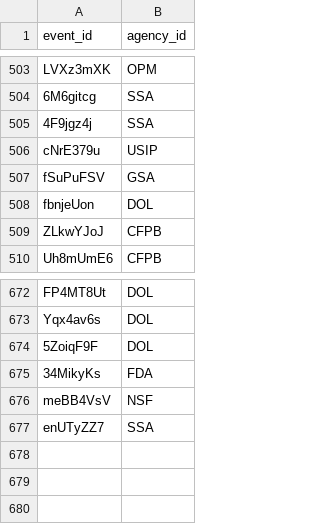
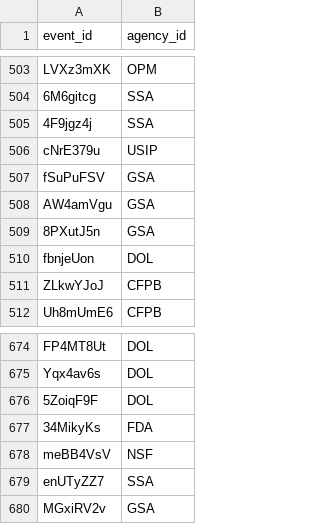
Before and after one commit to harrisj/trump_data, a CSV file: it_modernization/db/import/events_agencies.csv, drawn as a sheet; only a part is shown, gaps mark what is left out.

```diff
--- a/it_modernization/db/import/events_agencies.csv
+++ b/it_modernization/db/import/events_agencies.csv
@@ -507,2 +507,4 @@ cNrE379u,USIP
 fSuPuFSV,GSA
+AW4amVgu,GSA
+8PXutJ5n,GSA
 fbnjeUon,DOL
@@ -677 +679,2 @@ meBB4VsV,NSF
 enUTyZZ7,SSA
+MGxiRV2v,GSA
```
Also changed, not shown: it_modernization/db/import/events.csv, it_modernization/db/import/events_names.csv, 14 other files.
